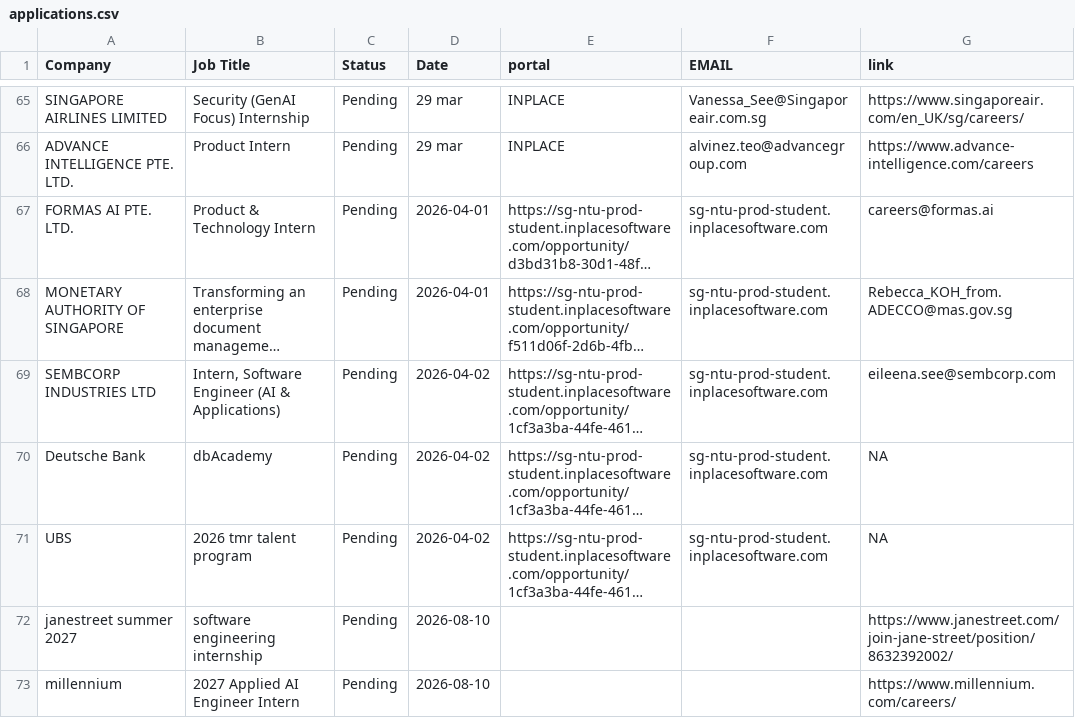
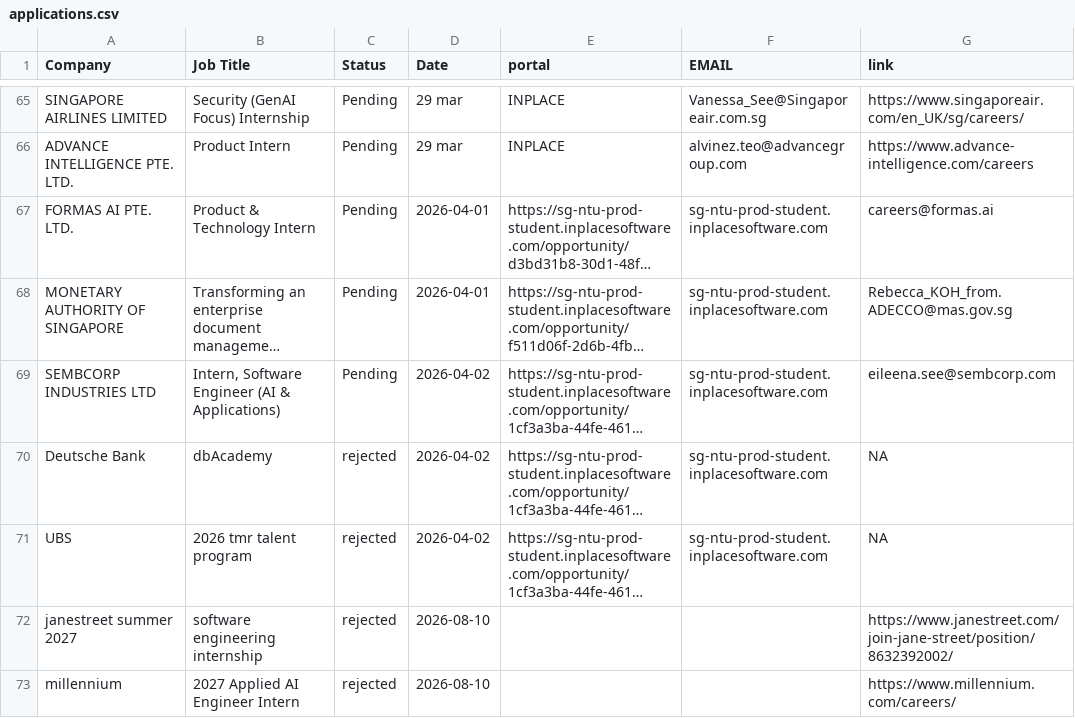
Before and after one commit to Zerius7733/Email-Generator-Extension, a CSV file: applications.csv, drawn as a sheet; only a part is shown, gaps mark what is left out; long unchanged cells end in …; the diff names each change by its address in the sheet, - before the commit and + after, or states it on an @@ line.

```diff
--- a/applications.csv
+++ b/applications.csv
-C70:C73 (Status): Pending
+C70:C73 (Status): rejected
```
Also changed, not shown: 1 other file.
